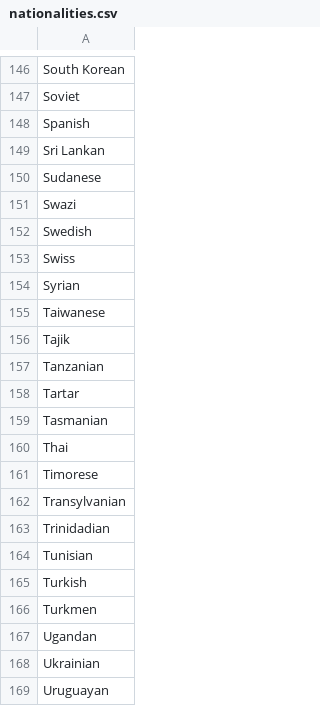
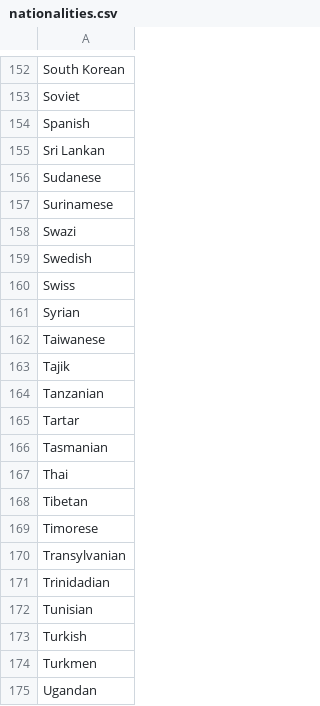
Before and after one commit to NYPL/pic-app, a CSV file: csv/nationalities.csv, drawn as a sheet; only a part is shown, gaps mark what is left out; the shorter side is filled out with more unchanged rows; the diff covers the shown part only.

```diff
--- a/csv/nationalities.csv
+++ b/csv/nationalities.csv
@@ -150,2 +156,3 @@ Sri Lankan
 Sudanese
+Surinamese
 Swazi
@@ -160,2 +167,3 @@ Tasmanian
 Thai
+Tibetan
 Timorese
```
Also changed, not shown: 6 added rows elsewhere in this file, csv/biographies.csv, csv/format.csv, 5 other files.
